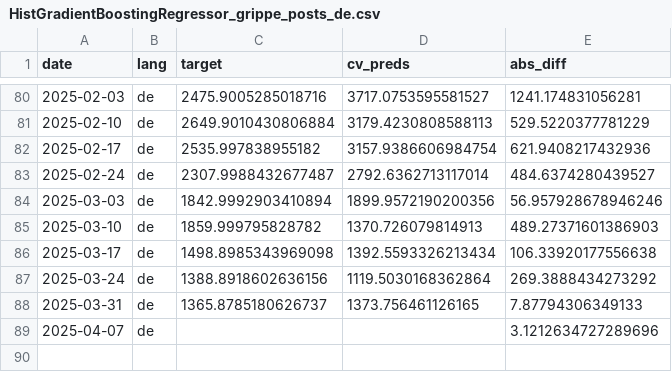
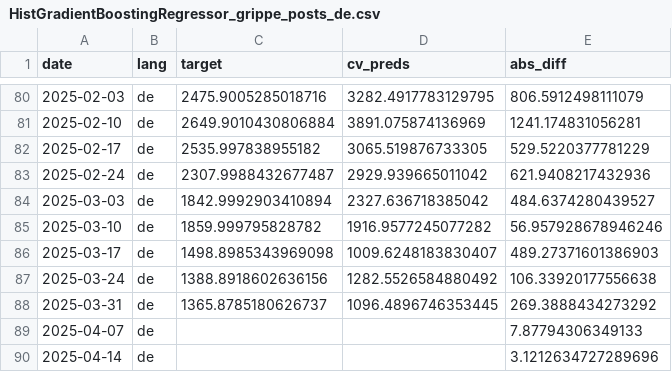
Before and after one commit to kantundpeterpan/bluesky_ddd_influenza, a CSV file: dbt/digepi_bsky/seeds/HistGradientBoostingRegressor_grippe_posts_de.csv, drawn as a sheet; only a part is shown, gaps mark what is left out; the diff covers the shown part only.

```diff
--- a/dbt/digepi_bsky/seeds/HistGradientBoostingRegressor_grippe_posts_de.csv
+++ b/dbt/digepi_bsky/seeds/HistGradientBoostingRegressor_grippe_posts_de.csv
@@ -80,10 +80,11 @@ date,lang,target,cv_preds,abs_diff
-2025-02-03,de,2475.9005285018716,3717.0753595581527,1241.174831056281
-2025-02-10,de,2649.9010430806884,3179.4230808588113,529.5220377781229
-2025-02-17,de,2535.997838955182,3157.9386606984754,621.9408217432936
-2025-02-24,de,2307.9988432677487,2792.6362713117014,484.6374280439527
-2025-03-03,de,1842.9992903410894,1899.9572190200356,56.957928678946246
-2025-03-10,de,1859.999795828782,1370.726079814913,489.27371601386903
-2025-03-17,de,1498.8985343969098,1392.5593326213434,106.33920177556638
-2025-03-24,de,1388.8918602636156,1119.5030168362864,269.3888434273292
-2025-03-31,de,1365.8785180626737,1373.756461126165,7.87794306349133
-2025-04-07,de,,,3.1212634727289696
+2025-02-03,de,2475.9005285018716,3282.4917783129795,806.5912498111079
+2025-02-10,de,2649.9010430806884,3891.075874136969,1241.174831056281
+2025-02-17,de,2535.997838955182,3065.519876733305,529.5220377781229
+2025-02-24,de,2307.9988432677487,2929.939665011042,621.9408217432936
+2025-03-03,de,1842.9992903410894,2327.636718385042,484.6374280439527
+2025-03-10,de,1859.999795828782,1916.9577245077282,56.957928678946246
+2025-03-17,de,1498.8985343969098,1009.6248183830407,489.27371601386903
+2025-03-24,de,1388.8918602636156,1282.5526584880492,106.33920177556638
+2025-03-31,de,1365.8785180626737,1096.4896746353445,269.3888434273292
+2025-04-07,de,,,7.87794306349133
+2025-04-14,de,,,3.1212634727289696
```
Also changed, not shown: 64 edited cells elsewhere in this file, dbt/digepi_bsky/seeds/HistGradientBoostingRegressor_grippe_posts_fr.csv, dbt/digepi_bsky/seeds/HistGradientBoostingRegressor_grippe_posts_fr_featureimp.csv, 11 other files.
